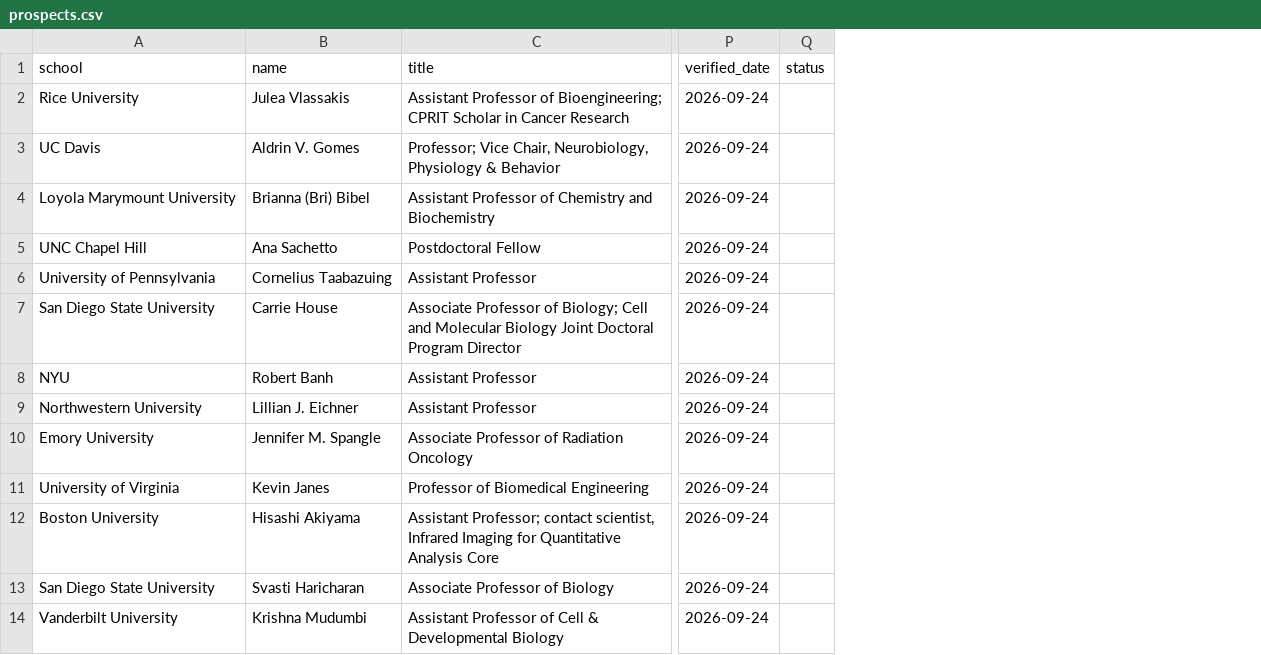
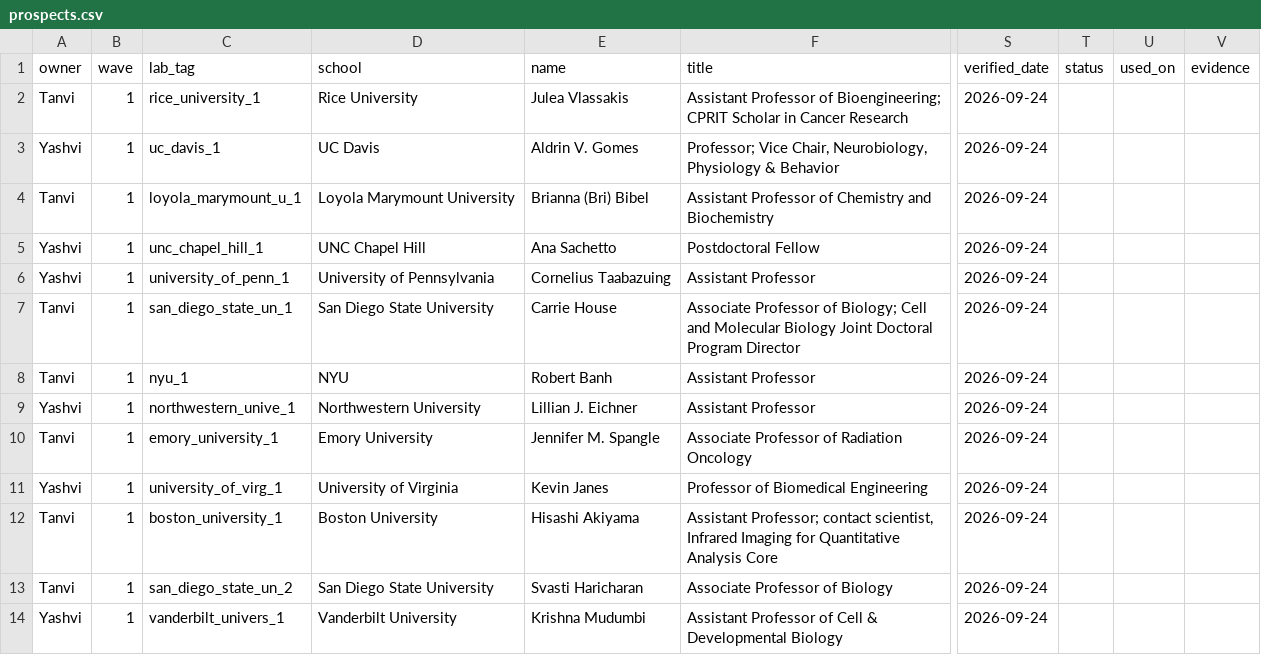
Before and after one commit to nikhilesh-s/hive, a CSV file: outreach/prospects.csv, drawn as a sheet; only a part is shown, gaps mark what is left out; the diff names each change by its address in the sheet, - before the commit and + after, or states it on an @@ line.

Commit message:
Prospect sheet: owner (Tanvi/Yashvi by school), wave, neutral lab_tag, usage ledger columns

```diff
--- a/outreach/prospects.csv
+++ b/outreach/prospects.csv
+column A (owner), rows 2-14: Tanvi | Yashvi | Tanvi | Yashvi | Yashvi | Tanvi | Tanvi | Yashvi | Tanvi | Yashvi | Tanvi | Tanvi | Yashvi
+column B (wave), rows 2-14: all 1
+column C (lab_tag), rows 2-14: rice_university_1 | uc_davis_1 | loyola_marymount_u_1 | unc_chapel_hill_1 | university_of_penn_1 | san_diego_state_un_1 | nyu_1 | northwestern_unive_1 | emory_university_1 | university_of_virg_1 | boston_university_1 | san_diego_state_un_2 | vanderbilt_univers_1
+column U (used_on), empty
+column V (evidence), empty
```
